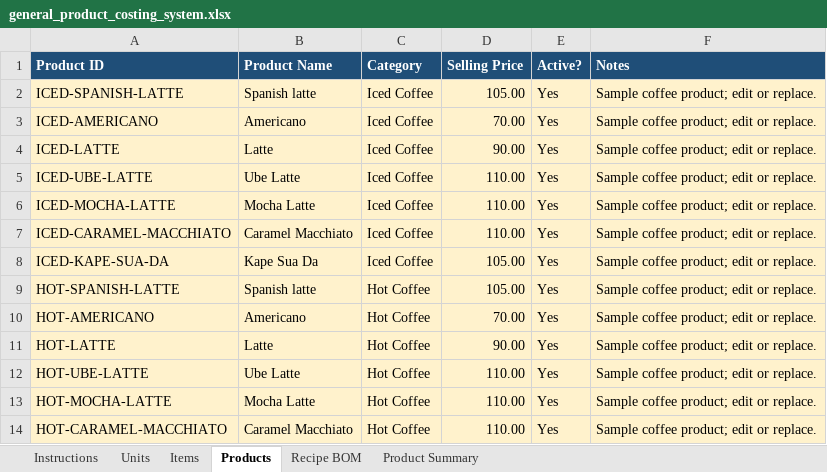
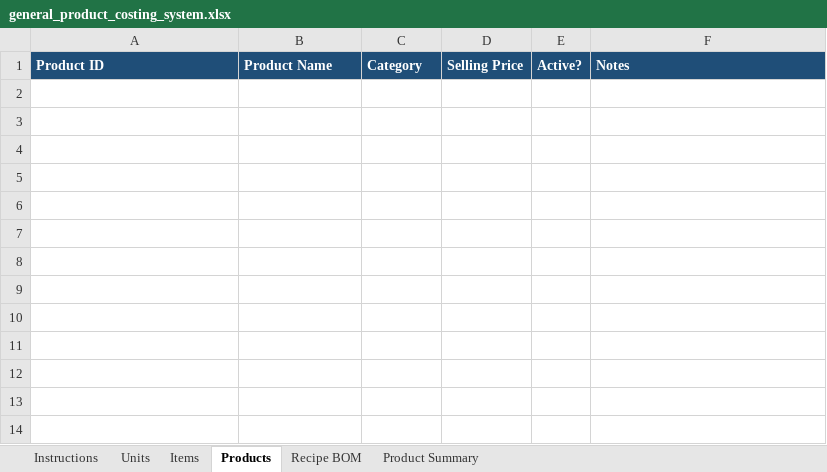
Before and after one commit to jjimenezdev23/isagenix-cursor-ai, an Excel workbook: general_product_costing_system.xlsx, sheet Products, drawn as a sheet; values as stored, in another font and other column widths than the file's, no borders; table styles not drawn; the diff names each change by its address in the sheet, - before the commit and + after, or states it on an @@ line.

```diff
--- a/general_product_costing_system.xlsx (sheet Products)
+++ b/general_product_costing_system.xlsx (sheet Products)
-row 2: ICED-SPANISH-LATTE | Spanish latte | Iced Coffee | 105.00 | Yes | Sample coffee product; edit or replace.
-row 3: ICED-AMERICANO | Americano | Iced Coffee | 70.00 | Yes | Sample coffee product; edit or replace.
-row 4: ICED-LATTE | Latte | Iced Coffee | 90.00 | Yes | Sample coffee product; edit or replace.
-row 5: ICED-UBE-LATTE | Ube Latte | Iced Coffee | 110.00 | Yes | Sample coffee product; edit or replace.
-row 6: ICED-MOCHA-LATTE | Mocha Latte | Iced Coffee | 110.00 | Yes | Sample coffee product; edit or replace.
-row 7: ICED-CARAMEL-MACCHIATO | Caramel Macchiato | Iced Coffee | 110.00 | Yes | Sample coffee product; edit or replace.
-row 8: ICED-KAPE-SUA-DA | Kape Sua Da | Iced Coffee | 105.00 | Yes | Sample coffee product; edit or replace.
-row 9: HOT-SPANISH-LATTE | Spanish latte | Hot Coffee | 105.00 | Yes | Sample coffee product; edit or replace.
-row 10: HOT-AMERICANO | Americano | Hot Coffee | 70.00 | Yes | Sample coffee product; edit or replace.
-row 11: HOT-LATTE | Latte | Hot Coffee | 90.00 | Yes | Sample coffee product; edit or replace.
-row 12: HOT-UBE-LATTE | Ube Latte | Hot Coffee | 110.00 | Yes | Sample coffee product; edit or replace.
-row 13: HOT-MOCHA-LATTE | Mocha Latte | Hot Coffee | 110.00 | Yes | Sample coffee product; edit or replace.
-row 14: HOT-CARAMEL-MACCHIATO | Caramel Macchiato | Hot Coffee | 110.00 | Yes | Sample coffee product; edit or replace.
```
Also changed, not shown: sheet Recipe BOM, sheet Items, sheet Instructions, 1 other file.
